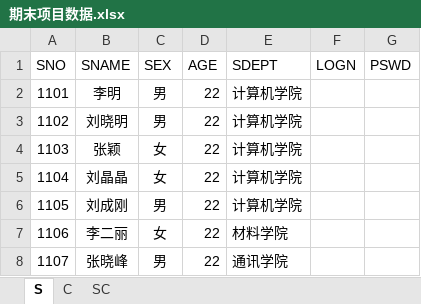
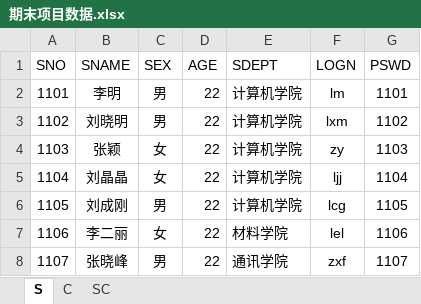
Before and after one commit to crazyhubox/Course-Selectiion-Systerm-for-DB-Course, an Excel workbook: report/src/期末项目数据.xlsx, sheet S, drawn as a sheet; values as stored, in another font and other column widths than the file's, no borders; the diff names each change by its address in the sheet, - before the commit and + after, or states it on an @@ line.

```diff
--- a/report/src/期末项目数据.xlsx (sheet S)
+++ b/report/src/期末项目数据.xlsx (sheet S)
-F2 (LOGN): (empty)
+F2 (LOGN): lm
-G2 (PSWD): (empty)
+G2 (PSWD): 1101
-F3 (LOGN): (empty)
+F3 (LOGN): lxm
-G3 (PSWD): (empty)
+G3 (PSWD): 1102
-F4 (LOGN): (empty)
+F4 (LOGN): zy
-G4 (PSWD): (empty)
+G4 (PSWD): 1103
-F5 (LOGN): (empty)
+F5 (LOGN): ljj
-G5 (PSWD): (empty)
+G5 (PSWD): 1104
-F6 (LOGN): (empty)
+F6 (LOGN): lcg
-G6 (PSWD): (empty)
+G6 (PSWD): 1105
-F7 (LOGN): (empty)
+F7 (LOGN): lel
-G7 (PSWD): (empty)
+G7 (PSWD): 1106
-F8 (LOGN): (empty)
+F8 (LOGN): zxf
-G8 (PSWD): (empty)
+G8 (PSWD): 1107
```
Also changed, not shown: report/src/接口定义.xlsx, 18 other files.
